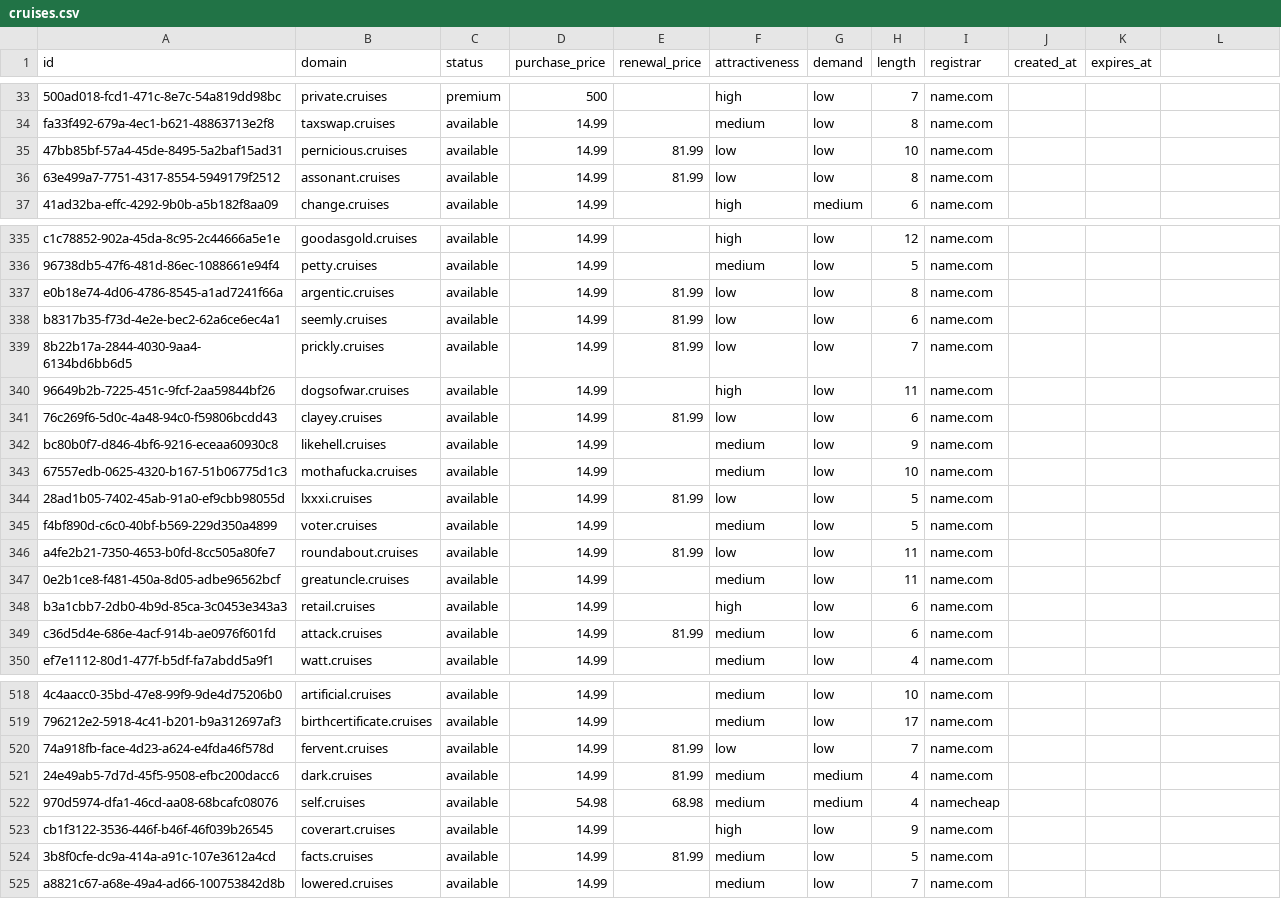
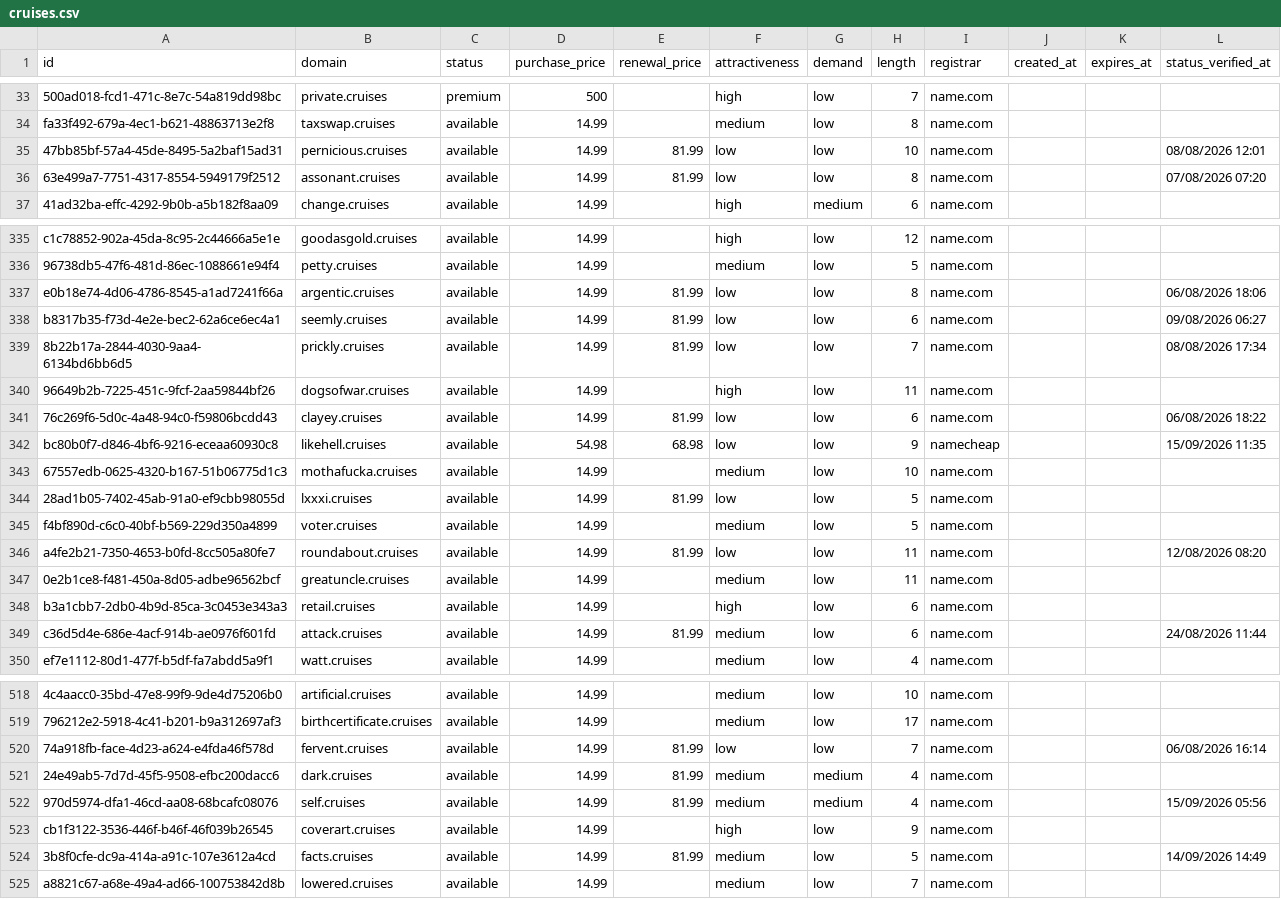
Before and after one commit to UniqueDomains/cruises-oneword-domains, a CSV file: cruises.csv, drawn as a sheet; only a part is shown, gaps mark what is left out; the diff covers the shown part only; the diff names each change by its address in the sheet, - before the commit and + after, or states it on an @@ line.

Commit message:
Domains update

```diff
--- a/cruises.csv
+++ b/cruises.csv
-L1: (empty)
+L1: status_verified_at
-L35 (status_verified_at): (empty)
+L35 (status_verified_at): 08/08/2026 12:01
-L36 (status_verified_at): (empty)
+L36 (status_verified_at): 07/08/2026 07:20
-L337 (status_verified_at): (empty)
+L337 (status_verified_at): 06/08/2026 18:06
-L338 (status_verified_at): (empty)
+L338 (status_verified_at): 09/08/2026 06:27
-L339 (status_verified_at): (empty)
+L339 (status_verified_at): 08/08/2026 17:34
-L341 (status_verified_at): (empty)
+L341 (status_verified_at): 06/08/2026 18:22
-D342 (purchase_price): 14.99
+D342 (purchase_price): 54.98
-E342 (renewal_price): (empty)
+E342 (renewal_price): 68.98
-F342 (attractiveness): medium
+F342 (attractiveness): low
-I342 (registrar): name.com
+I342 (registrar): namecheap
-L342 (status_verified_at): (empty)
+L342 (status_verified_at): 15/09/2026 11:35
-L346 (status_verified_at): (empty)
+L346 (status_verified_at): 12/08/2026 08:20
-L349 (status_verified_at): (empty)
+L349 (status_verified_at): 24/08/2026 11:44
-L520 (status_verified_at): (empty)
+L520 (status_verified_at): 06/08/2026 16:14
-D522 (purchase_price): 54.98
+D522 (purchase_price): 14.99
-E522 (renewal_price): 68.98
+E522 (renewal_price): 81.99
-I522 (registrar): namecheap
+I522 (registrar): name.com
-L522 (status_verified_at): (empty)
+L522 (status_verified_at): 15/09/2026 05:56
-L524 (status_verified_at): (empty)
+L524 (status_verified_at): 14/09/2026 14:49
```
Also changed, not shown: 111 edited cells elsewhere in this file, 6 other files.
